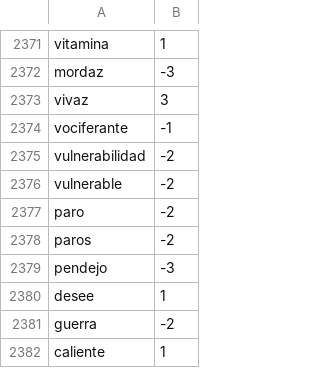
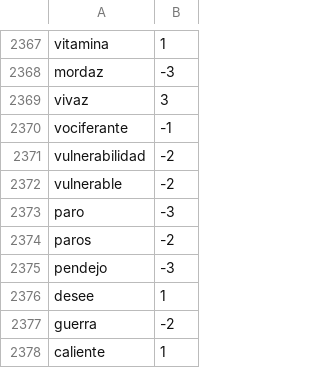
Before and after one commit to comentarismo/comentarismo-moody, a CSV file: static/training/afinn-111-es.csv, drawn as a sheet; only a part is shown, gaps mark what is left out; the diff covers the shown part only.

```diff
--- a/static/training/afinn-111-es.csv
+++ b/static/training/afinn-111-es.csv
@@ -2377 +2373 @@ vulnerable, -2
-paro, -2
+paro,-3
```
Also changed, not shown: 5 added rows, 7 removed rows and 4 edited cells elsewhere in this file, static/training/afinn-111-en.csv, 26 other files.
